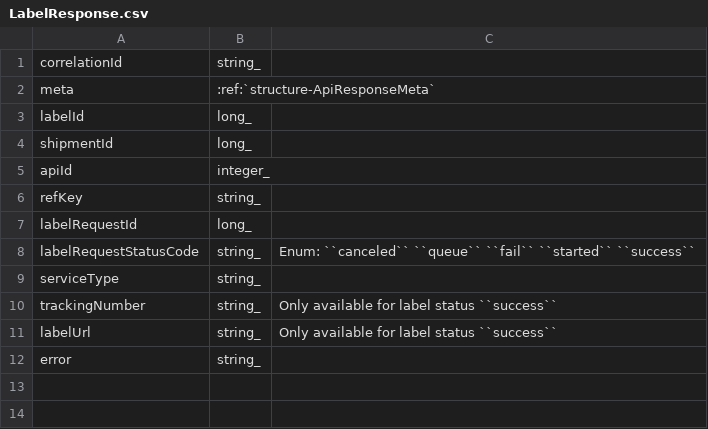
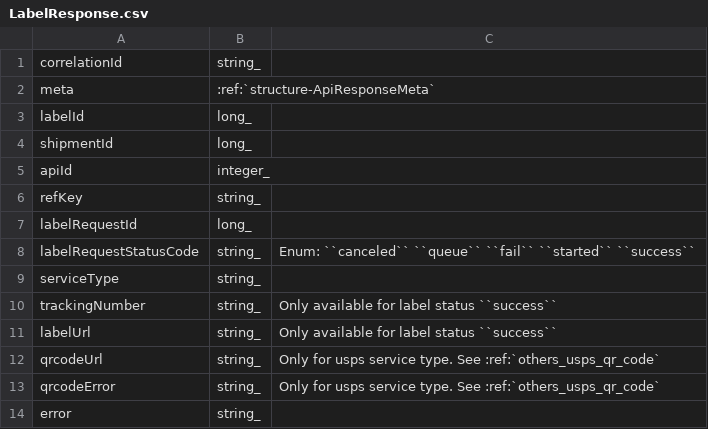
Before and after one commit to ReturnHelper/return-request-api-docs, a CSV file: source/models/ReturnRequest/LabelResponse.csv, drawn as a sheet; the diff names each change by its address in the sheet, - before the commit and + after, or states it on an @@ line.

```diff
--- a/source/models/ReturnRequest/LabelResponse.csv
+++ b/source/models/ReturnRequest/LabelResponse.csv
+row 12: qrcodeUrl | string_ | Only for usps service type. See :ref:`others_usps_qr_code`
+row 13: qrcodeError | string_ | Only for usps service type. See :ref:`others_usps_qr_code`
```
Also changed, not shown: source/models/General/LabelPayload.csv, 2 other files.
